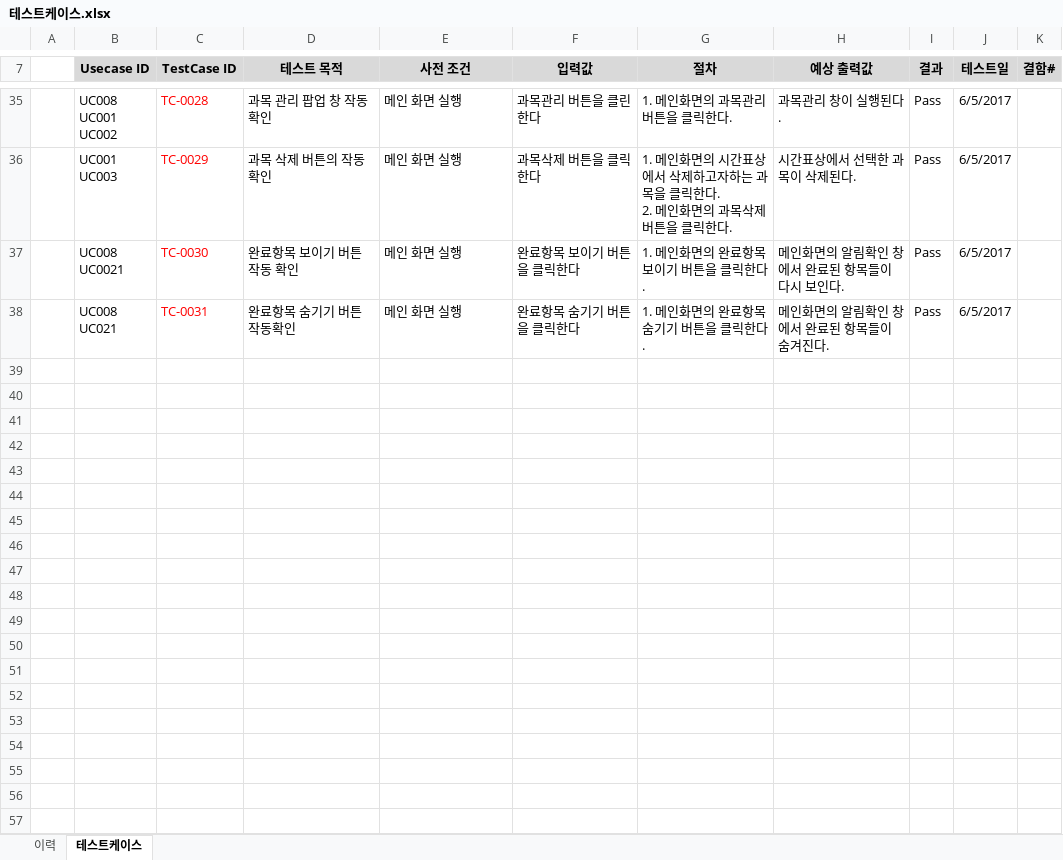
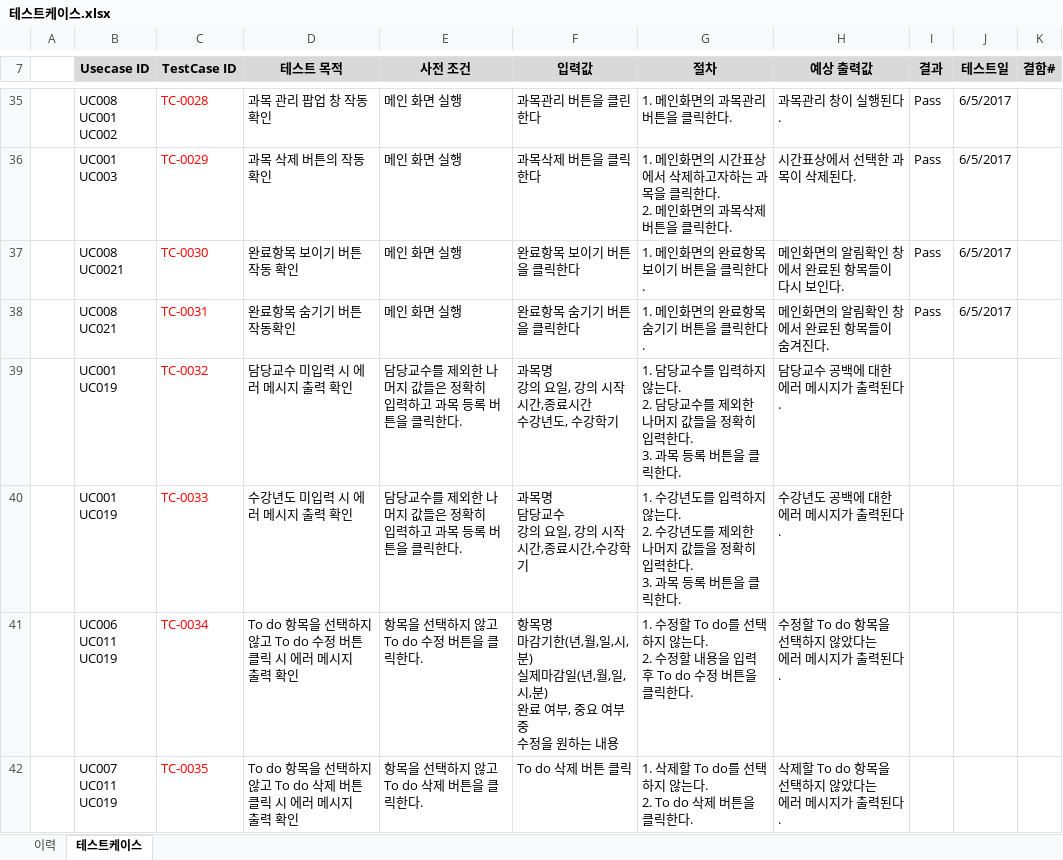
Before and after one commit to SE-admin/SE2017_4_tuna, an Excel workbook: doc/4_ 테스트케이스 및 테스트결과보고서/테스트케이스.xlsx, sheet 테스트케이스, drawn as a sheet; only a part is shown, gaps mark what is left out; values as stored, in another font and other column widths than the file's, no borders; ↵ is a line break in a cell; the diff names each change by its address in the sheet, - before the commit and + after, or states it on an @@ line.

Commit message:
테스트케이스.xlsx TC-0032~TC-0035 작성

```diff
--- a/doc/4_ 테스트케이스 및 테스트결과보고서/테스트케이스.xlsx (sheet 테스트케이스)
+++ b/doc/4_ 테스트케이스 및 테스트결과보고서/테스트케이스.xlsx (sheet 테스트케이스)
+row 39:  | UC001 ↵ UC019 | TC-0032 | 담당교수 미입력 시 에러 메시지 출력 확인 | 담당교수를 제외한 나머지 값들은 정확히 ↵ 입력하고 과목 등록 버튼을 클릭한다. | 과목명 ↵ 강의 요일, 강의 시작시간,종료시간 ↵ 수강년도, 수강학기 | 1. 담당교수를 입력하지않는다. ↵ 2. 담당교수를 제외한 나머지 값들을 정확히 입력한다. ↵ 3. 과목 등록 버튼을 클릭한다. | 담당교수 공백에 대한 에러 메시지가 출력된다.
+row 40:  | UC001 ↵ UC019 | TC-0033 | 수강년도 미입력 시 에러 메시지 출력 확인 | 담당교수를 제외한 나머지 값들은 정확히 ↵ 입력하고 과목 등록 버튼을 클릭한다. | 과목명 ↵ 담당교수 ↵ 강의 요일, 강의 시작시간,종료시간,수강학기 | 1. 수강년도를 입력하지않는다. ↵ 2. 수강년도를 제외한 나머지 값들을 정확히 입력한다. ↵ 3. 과목 등록 버튼을 클릭한다. | 수강년도 공백에 대한 에러 메시지가 출력된다.
+row 41:  | UC006 ↵ UC011 ↵ UC019 | TC-0034 | To do 항목을 선택하지 않고 To do 수정 버튼 클릭 시 에러 메시지 ↵ 출력 확인 | 항목을 선택하지 않고 To do 수정 버튼을 클릭한다. | 항목명 ↵ 마감기한(년,월,일,시,분) ↵ 실제마감일(년,월,일,시,분) ↵ 완료 여부, 중요 여부 중 ↵ 수정을 원하는 내용 | 1. 수정할 To do를 선택하지 않는다. ↵ 2. 수정할 내용을 입력 후 To do 수정 버튼을 클릭한다. | 수정할 To do 항목을 선택하지 않았다는 ↵ 에러 메시지가 출력된다.
+row 42:  | UC007 ↵ UC011 ↵ UC019 | TC-0035 | To do 항목을 선택하지 않고 To do 삭제 버튼 클릭 시 에러 메시지 ↵ 출력 확인 | 항목을 선택하지 않고 To do 삭제 버튼을 클릭한다. | To do 삭제 버튼 클릭 | 1. 삭제할 To do를 선택하지 않는다. ↵ 2. To do 삭제 버튼을 클릭한다. | 삭제할 To do 항목을 선택하지 않았다는 ↵ 에러 메시지가 출력된다.
```
Also changed, not shown: sheet 이력.
